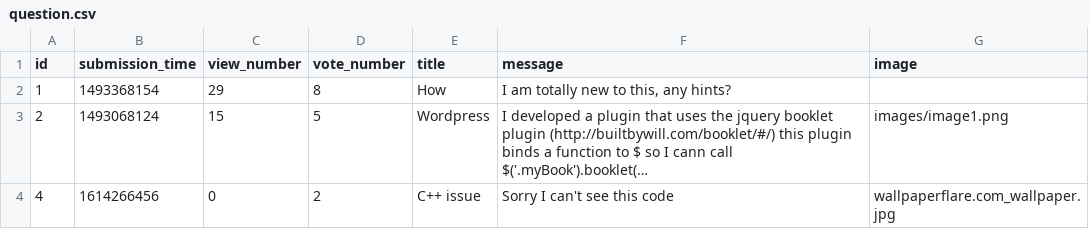
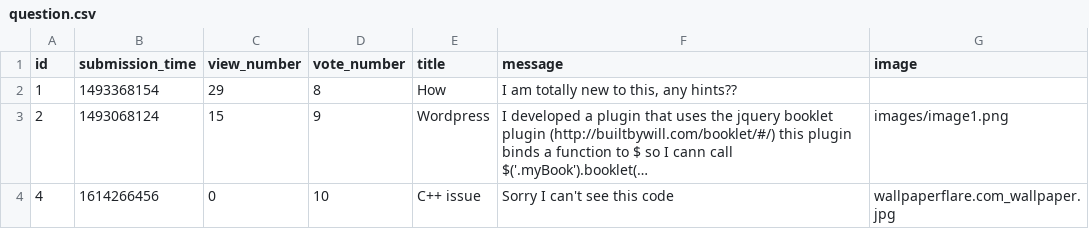
Before and after one commit to CodecoolGlobal/ask-mate-3-python-Sairieth, a CSV file: sample_data/question.csv, drawn as a sheet; long unchanged cells end in …; the diff names each change by its address in the sheet, - before the commit and + after, or states it on an @@ line.

```diff
--- a/sample_data/question.csv
+++ b/sample_data/question.csv
-F2 (message): I am totally new to this, any hints?
+F2 (message): I am totally new to this, any hints??
-D3 (vote_number): 5
+D3 (vote_number): 9
-D4 (vote_number): 2
+D4 (vote_number): 10
```
Also changed, not shown: 14 other files.
